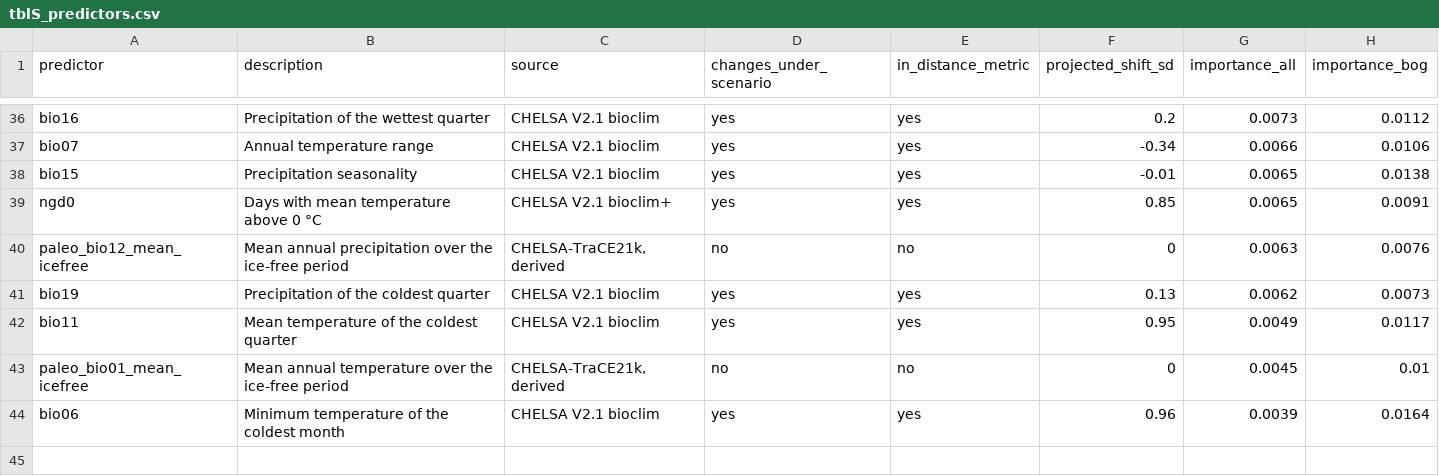
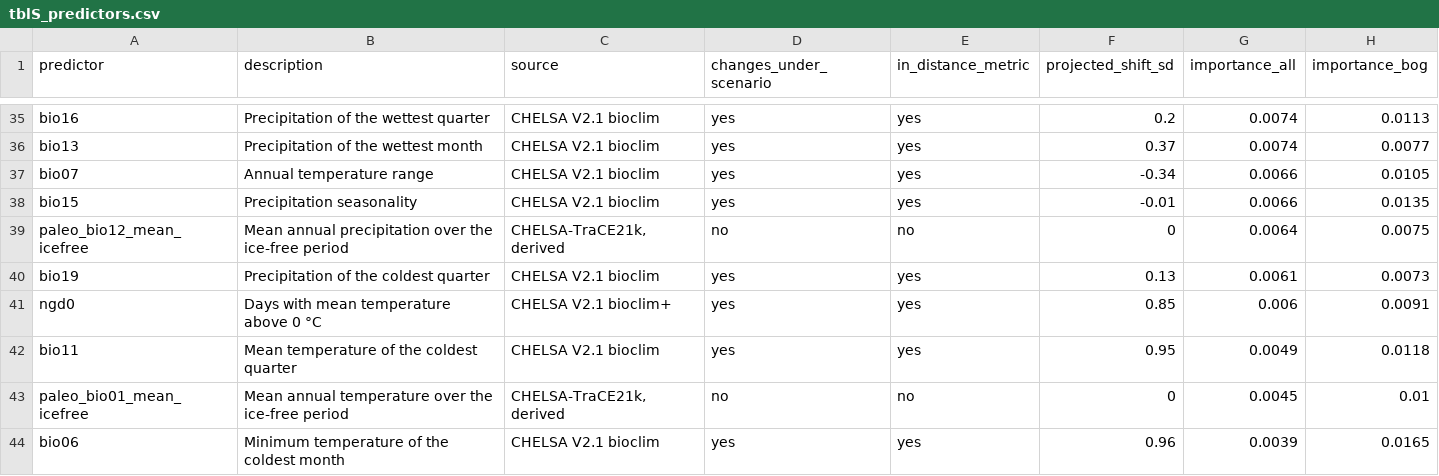
Before and after one commit to julienvollering/DMraisedbog, a CSV file: ms/tables/tblS_predictors.csv, drawn as a sheet; only a part is shown, gaps mark what is left out; removed rows and columns are numbered as before the commit, all else as after; the diff covers the shown part only; the diff names each change by its address in the sheet, - before the commit and + after, or states it on an @@ line.

```diff
--- a/ms/tables/tblS_predictors.csv
+++ b/ms/tables/tblS_predictors.csv
-G35 (importance_all): 0.0073
+G35 (importance_all): 0.0074
-H35 (importance_bog): 0.0112
+H35 (importance_bog): 0.0113
+row 36: bio13 | Precipitation of the wettest month | CHELSA V2.1 bioclim | yes | yes | 0.37 | 0.0074 | 0.0077
-H37 (importance_bog): 0.0106
+H37 (importance_bog): 0.0105
-G38 (importance_all): 0.0065
+G38 (importance_all): 0.0066
-H38 (importance_bog): 0.0138
+H38 (importance_bog): 0.0135
-row 39: ngd0 | Days with mean temperature above 0 °C | CHELSA V2.1 bioclim+ | yes | yes | 0.85 | 0.0065 | 0.0091
-G39 (importance_all): 0.0063
+G39 (importance_all): 0.0064
-H39 (importance_bog): 0.0076
+H39 (importance_bog): 0.0075
-G40 (importance_all): 0.0062
+G40 (importance_all): 0.0061
+row 41: ngd0 | Days with mean temperature above 0 °C | CHELSA V2.1 bioclim+ | yes | yes | 0.85 | 0.006 | 0.0091
-H42 (importance_bog): 0.0117
+H42 (importance_bog): 0.0118
-H44 (importance_bog): 0.0164
+H44 (importance_bog): 0.0165
```
Also changed, not shown: 6 added rows, 7 removed rows and 51 edited cells elsewhere in this file, ms/tables/study_numbers.csv, ms/tables/tbl_domain_class_share.csv, 9 other files.
